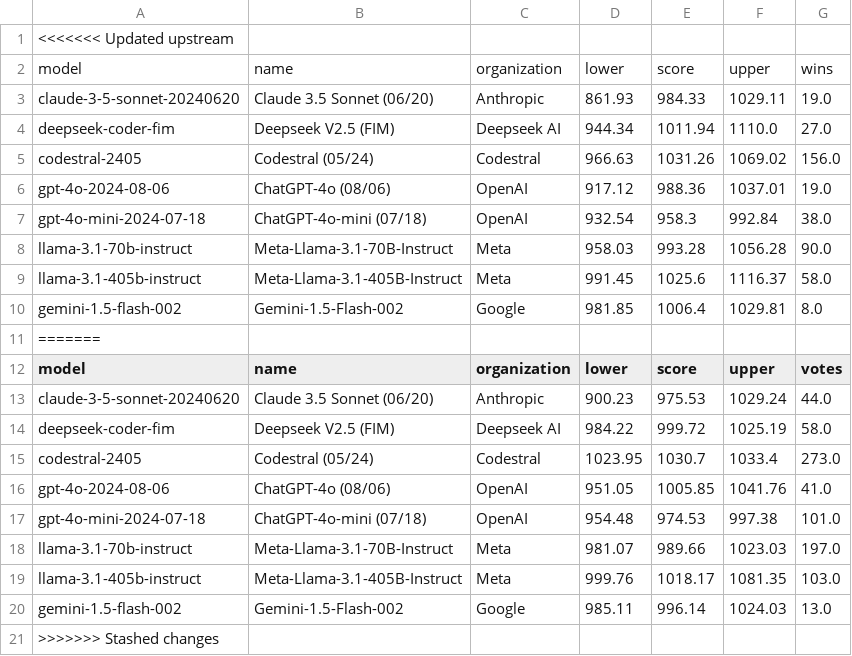
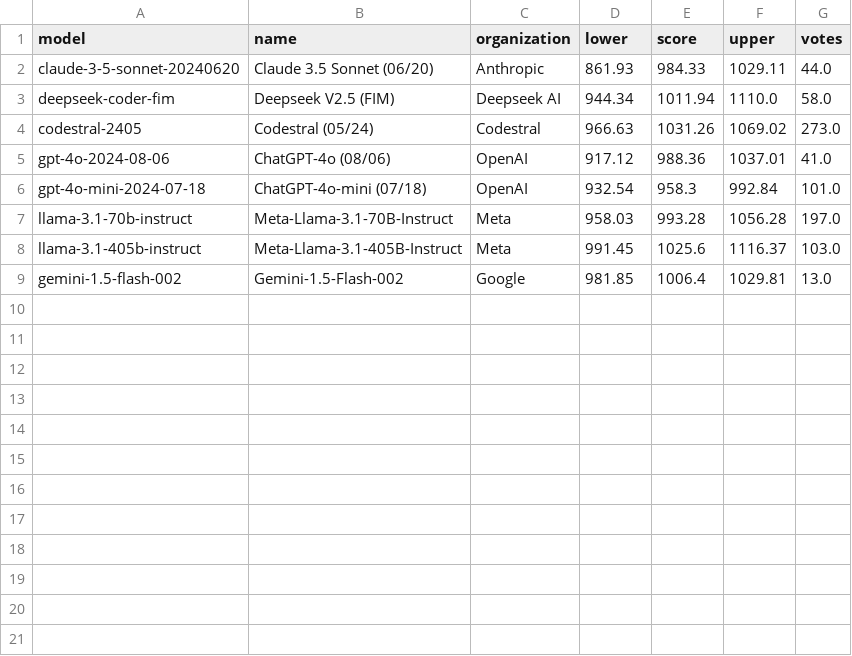
Before and after one commit to adityamittal13/copilot-arena-website, a CSV file: backend/leaderboard.csv, drawn as a sheet.

```diff
--- a/backend/leaderboard.csv
+++ b/backend/leaderboard.csv
@@ -1,21 +1,9 @@
-<<<<<<< Updated upstream
-model,name,organization,lower,score,upper,wins
-claude-3-5-sonnet-20240620,Claude 3.5 Sonnet (06/20),Anthropic,861.93,984.33,1029.11,19.0
-deepseek-coder-fim,Deepseek V2.5 (FIM),Deepseek AI,944.34,1011.94,1110.0,27.0
-codestral-2405,Codestral (05/24), Codestral,966.63,1031.26,1069.02,156.0
-gpt-4o-2024-08-06,ChatGPT-4o (08/06),OpenAI,917.12,988.36,1037.01,19.0
-gpt-4o-mini-2024-07-18, ChatGPT-4o-mini (07/18),OpenAI,932.54,958.3,992.84,38.0
-llama-3.1-70b-instruct,Meta-Llama-3.1-70B-Instruct,Meta,958.03,993.28,1056.28,90.0
-llama-3.1-405b-instruct,Meta-Llama-3.1-405B-Instruct,Meta,991.45,1025.6,1116.37,58.0
-gemini-1.5-flash-002,Gemini-1.5-Flash-002,Google,981.85,1006.4,1029.81,8.0
-=======
 model,name,organization,lower,score,upper,votes
-claude-3-5-sonnet-20240620,Claude 3.5 Sonnet (06/20),Anthropic,900.23,975.53,1029.24,44.0
-deepseek-coder-fim,Deepseek V2.5 (FIM),Deepseek AI,984.22,999.72,1025.19,58.0
-codestral-2405,Codestral (05/24), Codestral,1023.95,1030.7,1033.4,273.0
-gpt-4o-2024-08-06,ChatGPT-4o (08/06),OpenAI,951.05,1005.85,1041.76,41.0
-gpt-4o-mini-2024-07-18, ChatGPT-4o-mini (07/18),OpenAI,954.48,974.53,997.38,101.0
-llama-3.1-70b-instruct,Meta-Llama-3.1-70B-Instruct,Meta,981.07,989.66,1023.03,197.0
-llama-3.1-405b-instruct,Meta-Llama-3.1-405B-Instruct,Meta,999.76,1018.17,1081.35,103.0
-gemini-1.5-flash-002,Gemini-1.5-Flash-002,Google,985.11,996.14,1024.03,13.0
->>>>>>> Stashed changes
+claude-3-5-sonnet-20240620,Claude 3.5 Sonnet (06/20),Anthropic,861.93,984.33,1029.11,44.0
+deepseek-coder-fim,Deepseek V2.5 (FIM),Deepseek AI,944.34,1011.94,1110.0,58.0
+codestral-2405,Codestral (05/24), Codestral,966.63,1031.26,1069.02,273.0
+gpt-4o-2024-08-06,ChatGPT-4o (08/06),OpenAI,917.12,988.36,1037.01,41.0
+gpt-4o-mini-2024-07-18, ChatGPT-4o-mini (07/18),OpenAI,932.54,958.3,992.84,101.0
+llama-3.1-70b-instruct,Meta-Llama-3.1-70B-Instruct,Meta,958.03,993.28,1056.28,197.0
+llama-3.1-405b-instruct,Meta-Llama-3.1-405B-Instruct,Meta,991.45,1025.6,1116.37,103.0
+gemini-1.5-flash-002,Gemini-1.5-Flash-002,Google,981.85,1006.4,1029.81,13.0
```
